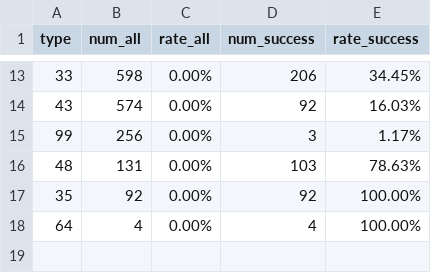
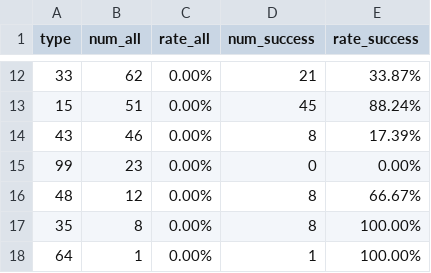
Before and after one commit to zengxiaomenger/230718DNSFail, a CSV file: result_data/1_type.csv, drawn as a sheet; only a part is shown, gaps mark what is left out; the diff covers the shown part only.

```diff
--- a/result_data/1_type.csv
+++ b/result_data/1_type.csv
@@ -13,6 +12,7 @@ type,num_all,rate_all,num_success,rate_success
-33,598,0.00%,206,34.45%
-43,574,0.00%,92,16.03%
-99,256,0.00%,3,1.17%
-48,131,0.00%,103,78.63%
-35,92,0.00%,92,100.00%
-64,4,0.00%,4,100.00%
+33,62,0.00%,21,33.87%
+15,51,0.00%,45,88.24%
+43,46,0.00%,8,17.39%
+99,23,0.00%,0,0.00%
+48,12,0.00%,8,66.67%
+35,8,0.00%,8,100.00%
+64,1,0.00%,1,100.00%
```
Also changed, not shown: 1 removed row and 31 edited cells elsewhere in this file, result_data/3_resolver_public.csv, 26 other files.
